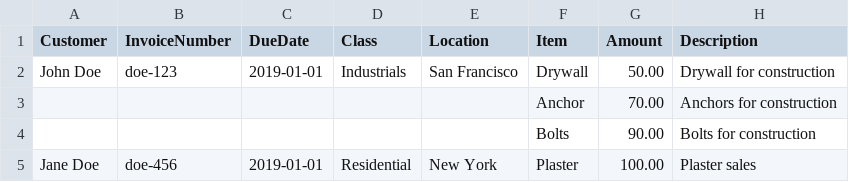
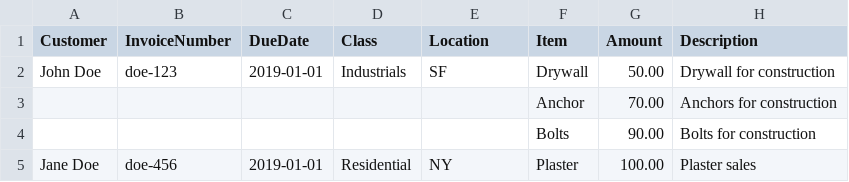
Before and after one commit to ptiger10/bdc, a CSV file: csv_example.csv, drawn as a sheet.

```diff
--- a/csv_example.csv
+++ b/csv_example.csv
@@ -1,5 +1,5 @@
 Customer,InvoiceNumber,DueDate,Class,Location,Item,Amount,Description
-John Doe,doe-123,2019-01-01,Industrials,San Francisco,Drywall,50.00,Drywall for construction
+John Doe,doe-123,2019-01-01,Industrials,SF,Drywall,50.00,Drywall for construction
 ,,,,,Anchor,70.00,Anchors for construction
 ,,,,,Bolts,90.00,Bolts for construction
-Jane Doe,doe-456,2019-01-01,Residential,New York,Plaster,100.00,Plaster sales
+Jane Doe,doe-456,2019-01-01,Residential,NY,Plaster,100.00,Plaster sales
```
Also changed, not shown: 2 other files.
